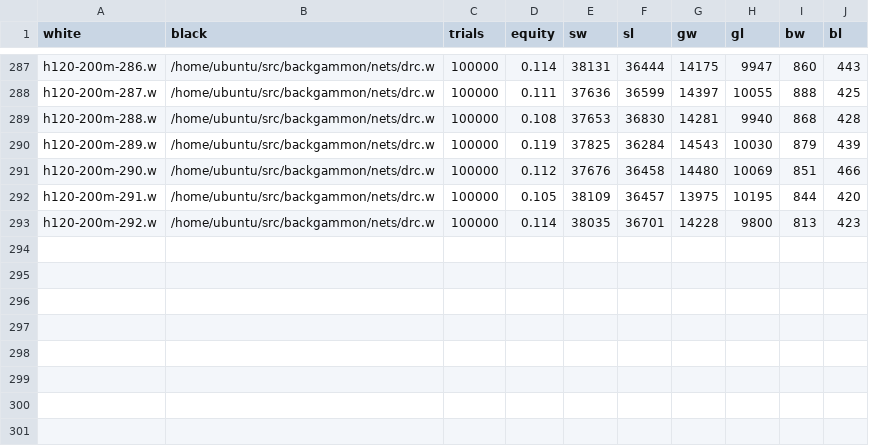
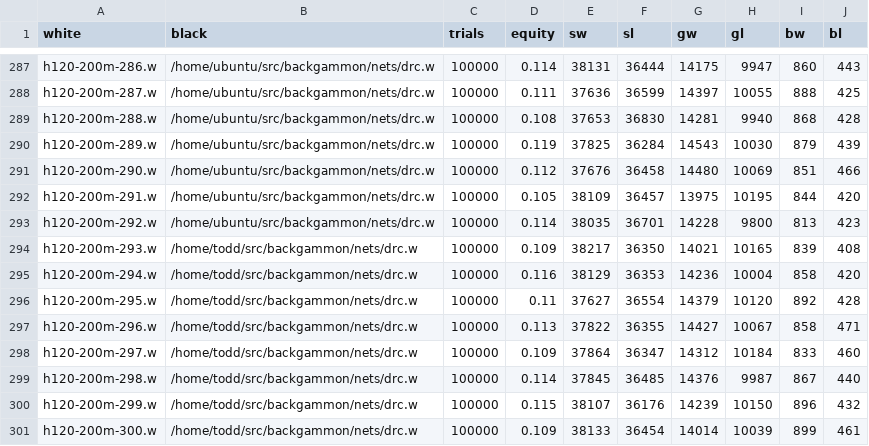
Before and after one commit to ttdoucet/bgnets, a CSV file: h120-200m/h120-200m.csv, drawn as a sheet; only a part is shown, gaps mark what is left out; the diff names each change by its address in the sheet, - before the commit and + after, or states it on an @@ line.

```diff
--- a/h120-200m/h120-200m.csv
+++ b/h120-200m/h120-200m.csv
+row 294: h120-200m-293.w | /home/todd/src/backgammon/nets/drc.w | 100000 | 0.109 | 38217 | 36350 | 14021 | 10165 | 839 | 408
+row 295: h120-200m-294.w | /home/todd/src/backgammon/nets/drc.w | 100000 | 0.116 | 38129 | 36353 | 14236 | 10004 | 858 | 420
+row 296: h120-200m-295.w | /home/todd/src/backgammon/nets/drc.w | 100000 | 0.11 | 37627 | 36554 | 14379 | 10120 | 892 | 428
+row 297: h120-200m-296.w | /home/todd/src/backgammon/nets/drc.w | 100000 | 0.113 | 37822 | 36355 | 14427 | 10067 | 858 | 471
+row 298: h120-200m-297.w | /home/todd/src/backgammon/nets/drc.w | 100000 | 0.109 | 37864 | 36347 | 14312 | 10184 | 833 | 460
+row 299: h120-200m-298.w | /home/todd/src/backgammon/nets/drc.w | 100000 | 0.114 | 37845 | 36485 | 14376 | 9987 | 867 | 440
+row 300: h120-200m-299.w | /home/todd/src/backgammon/nets/drc.w | 100000 | 0.115 | 38107 | 36176 | 14239 | 10150 | 896 | 432
+row 301: h120-200m-300.w | /home/todd/src/backgammon/nets/drc.w | 100000 | 0.109 | 38133 | 36454 | 14014 | 10039 | 899 | 461
```
Also changed, not shown: 8 other files.
